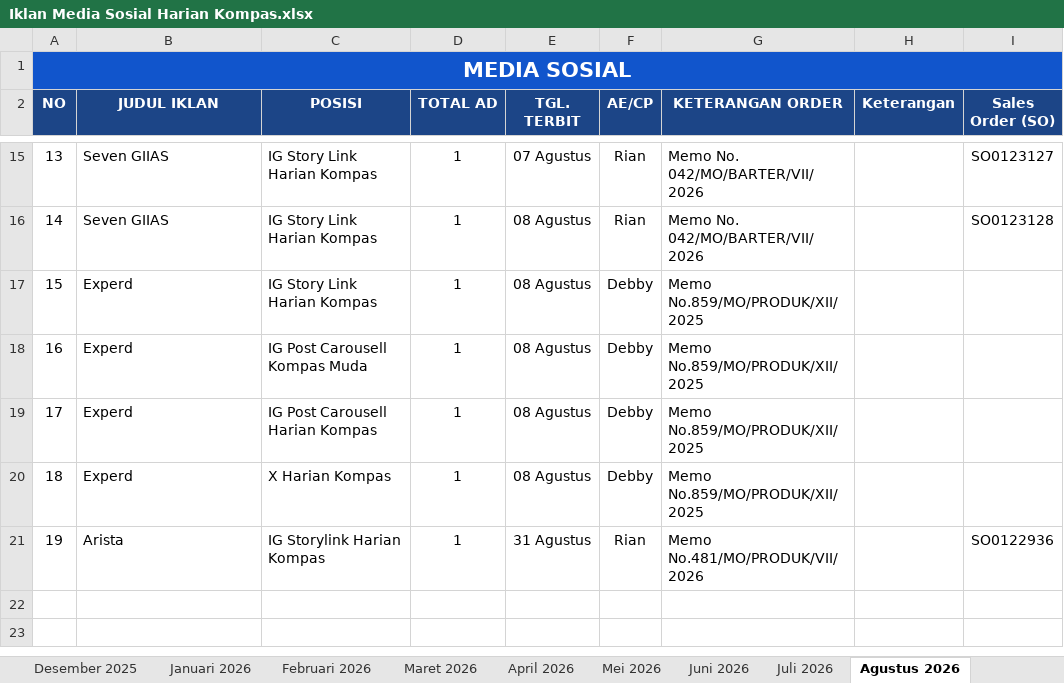
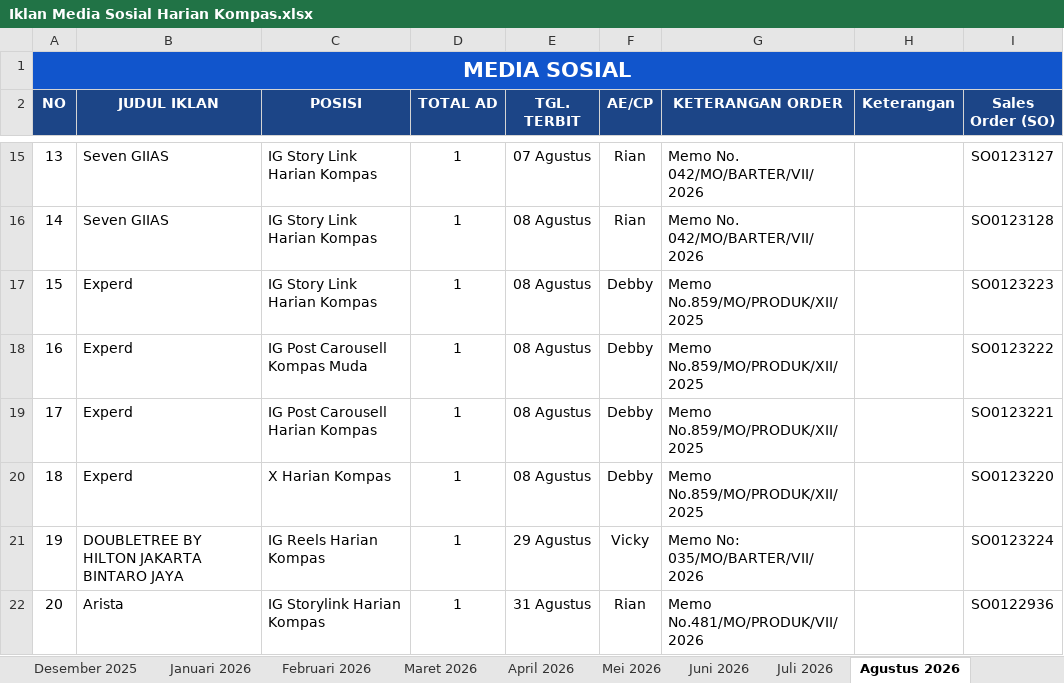
Before and after one commit to tejun219/iklanmedsos.kompas, an Excel workbook: Iklan Media Sosial Harian Kompas.xlsx, sheet Agustus 2026, drawn as a sheet; only a part is shown, gaps mark what is left out; values as stored, in another font and other column widths than the file's, no borders; charts and pictures not drawn; addresses are those after the commit; the diff names each change by its address in the sheet, - before the commit and + after, or states it on an @@ line.

Commit message:
Auto-update outline data: 2026-08-07 15:28:08

```diff
--- a/Iklan Media Sosial Harian Kompas.xlsx (sheet Agustus 2026)
+++ b/Iklan Media Sosial Harian Kompas.xlsx (sheet Agustus 2026)
-I17 (Sales Order (SO)): (empty)
+I17 (Sales Order (SO)): SO0123223
-I18 (Sales Order (SO)): (empty)
+I18 (Sales Order (SO)): SO0123222
-I19 (Sales Order (SO)): (empty)
+I19 (Sales Order (SO)): SO0123221
-I20 (Sales Order (SO)): (empty)
+I20 (Sales Order (SO)): SO0123220
+row 21: 19 | DOUBLETREE BY HILTON JAKARTA BINTARO JAYA | IG Reels Harian Kompas | 1 | 29 Agustus | Vicky | Memo No: 035/MO/BARTER/VII/2026 |  | SO0123224
@@ column A (NO) renumbered from row 22 down @@
```
Also changed, not shown: sheet September 2026, 1 other file.
